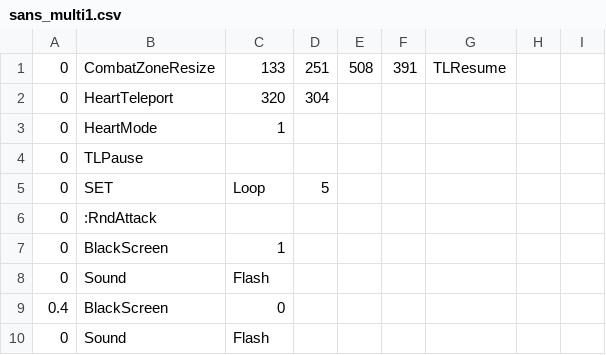
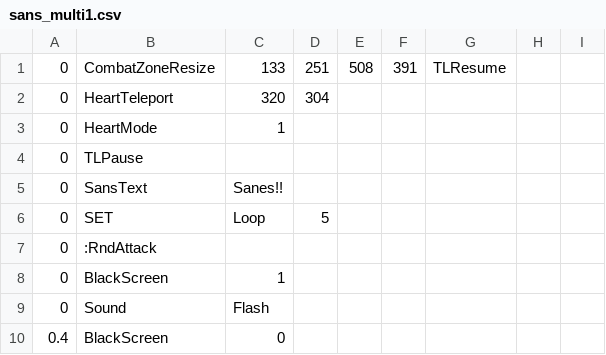
Before and after one commit to 07SharkTomato27/youtube-sans-fight-simu, a CSV file: sans_multi1.csv, drawn as a sheet; only a part is shown; the shorter side is filled out with more unchanged rows; the diff names each change by its address in the sheet, - before the commit and + after, or states it on an @@ line.

Commit message:
Update sans_multi1.csv

```diff
--- a/sans_multi1.csv
+++ b/sans_multi1.csv
+row 5: 0 | SansText | Sanes!!
```
